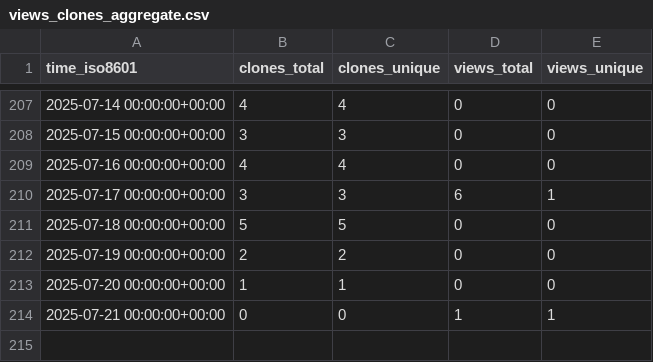
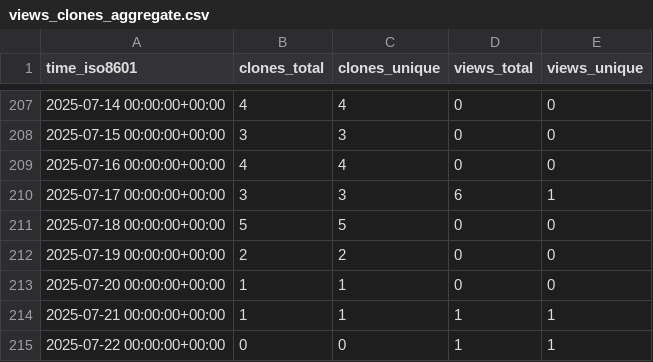
Before and after one commit to cubicleguy/ess_co-master, a CSV file: cubicleguy/ess_co-master/ghrs-data/views_clones_aggregate.csv, drawn as a sheet; only a part is shown, gaps mark what is left out.

```diff
--- a/cubicleguy/ess_co-master/ghrs-data/views_clones_aggregate.csv
+++ b/cubicleguy/ess_co-master/ghrs-data/views_clones_aggregate.csv
@@ -213,2 +213,3 @@ time_iso8601,clones_total,clones_unique,views_total,views_unique
 2025-07-20 00:00:00+00:00,1,1,0,0
-2025-07-21 00:00:00+00:00,0,0,1,1
+2025-07-21 00:00:00+00:00,1,1,1,1
+2025-07-22 00:00:00+00:00,0,0,1,1
```
Also changed, not shown: 1 other file.
